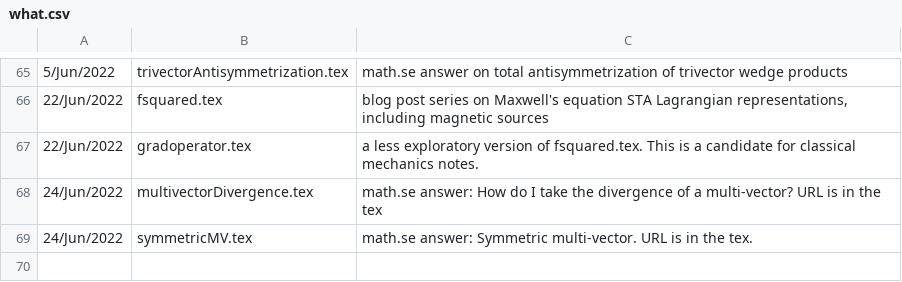
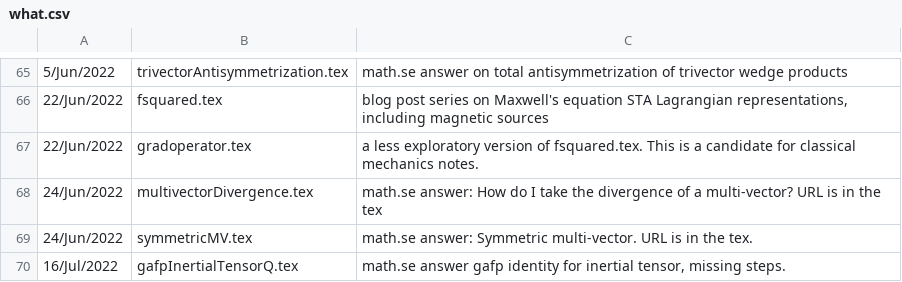
Before and after one commit to peeterjoot/blogit, a CSV file: what.csv, drawn as a sheet; only a part is shown, gaps mark what is left out; the diff names each change by its address in the sheet, - before the commit and + after, or states it on an @@ line.

Commit message:
modified:   gafpInertialTensorQ.tex modified:   what.csv

```diff
--- a/what.csv
+++ b/what.csv
+row 70: 16/Jul/2022 | gafpInertialTensorQ.tex | math.se answer gafp identity for inertial tensor, missing steps.
```
Also changed, not shown: 1 other file.
